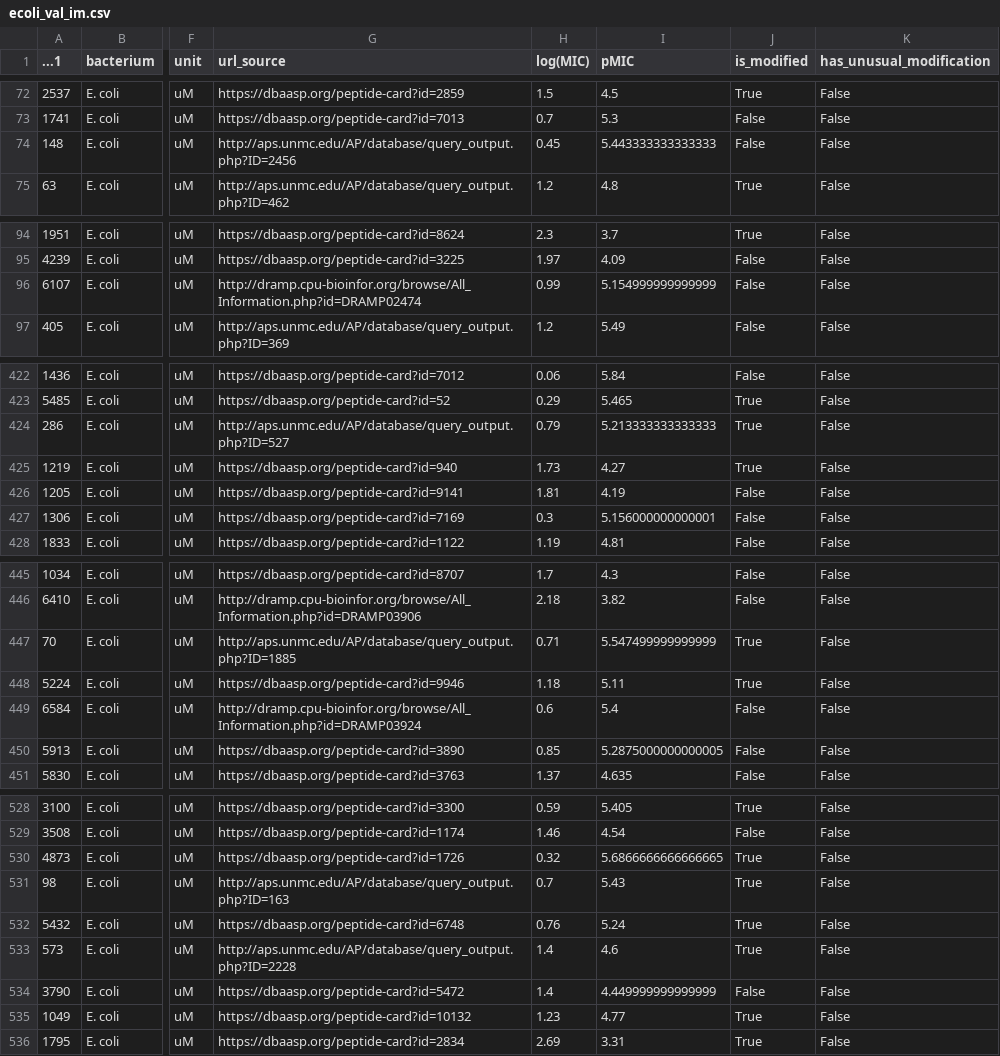
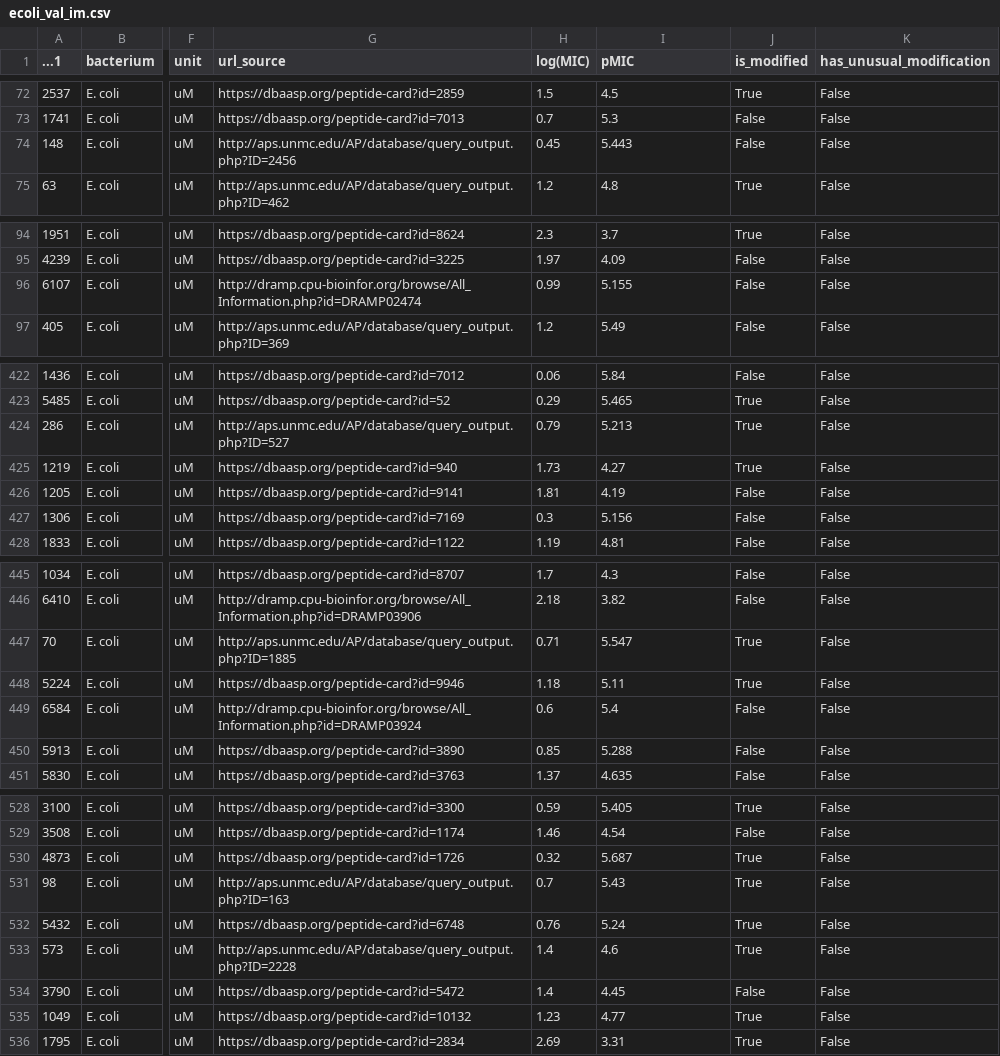
Before and after one commit to DannyLCG/aws_udacity_capstone_project, a CSV file: data/validation/ecoli_val_im.csv, drawn as a sheet; only a part is shown, gaps mark what is left out; the diff covers the shown part only; the diff names each change by its address in the sheet, - before the commit and + after, or states it on an @@ line.

```diff
--- a/data/validation/ecoli_val_im.csv
+++ b/data/validation/ecoli_val_im.csv
-I74 (pMIC): 5.443333333333333
+I74 (pMIC): 5.443
-I96 (pMIC): 5.154999999999999
+I96 (pMIC): 5.155
-I424 (pMIC): 5.213333333333333
+I424 (pMIC): 5.213
-I427 (pMIC): 5.156000000000001
+I427 (pMIC): 5.156
-I447 (pMIC): 5.547499999999999
+I447 (pMIC): 5.547
-I450 (pMIC): 5.2875000000000005
+I450 (pMIC): 5.288
-I530 (pMIC): 5.6866666666666665
+I530 (pMIC): 5.687
-I534 (pMIC): 4.449999999999999
+I534 (pMIC): 4.45
```
Also changed, not shown: 34 edited cells elsewhere in this file, data/train/ecoli_train_im.csv, 5 other files.
